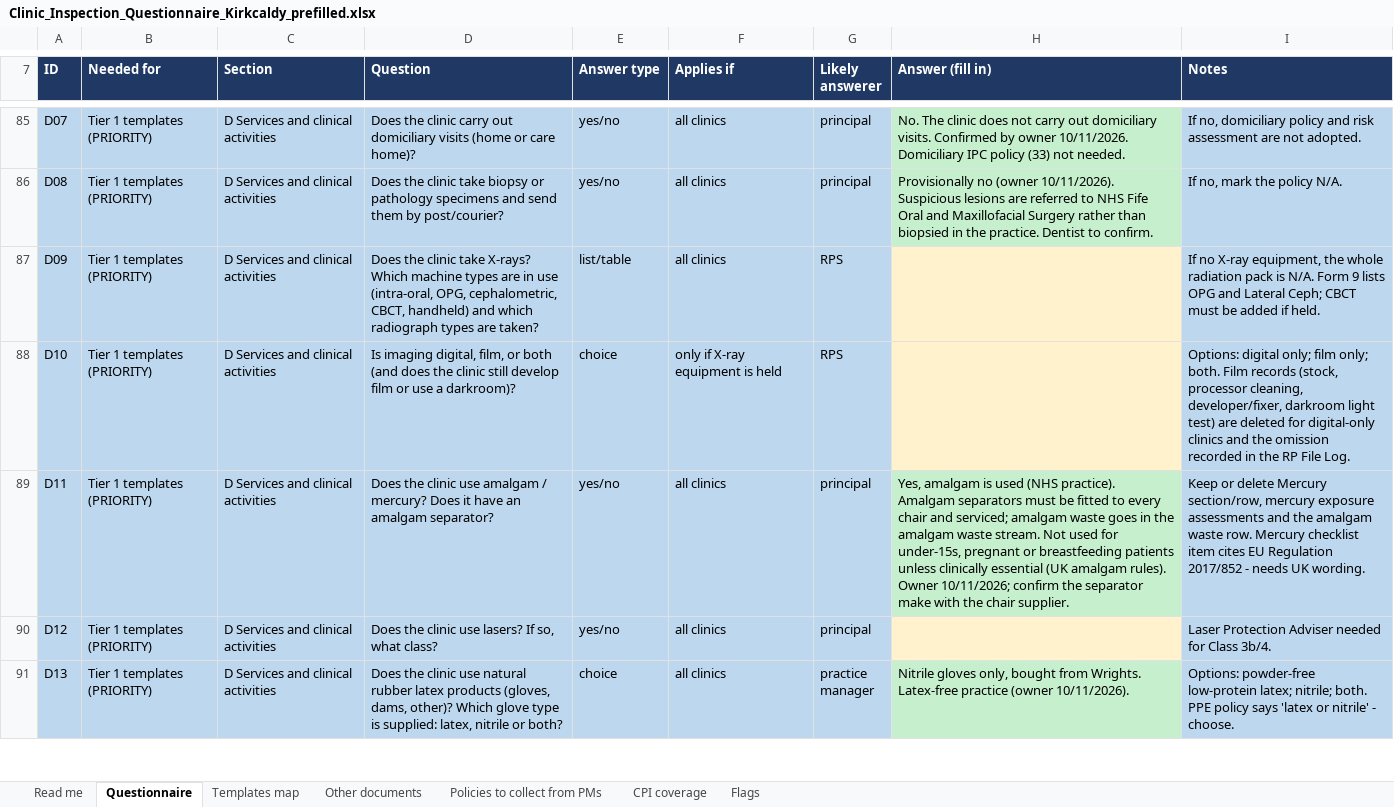
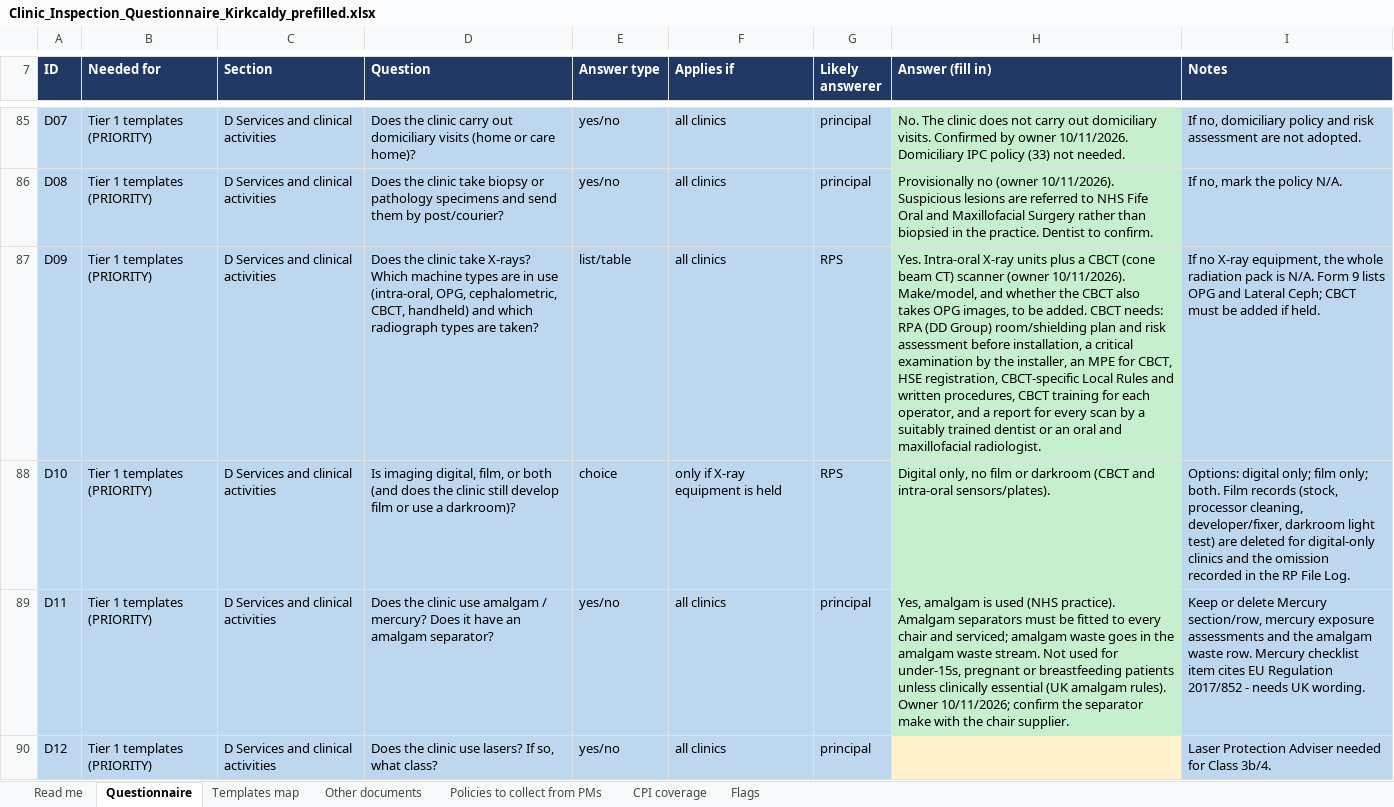
Before and after one commit to fqpmc824wx-droid/Kirkcaldy, an Excel workbook: legal/inspection/Clinic_Inspection_Questionnaire_Kirkcaldy_prefilled.xlsx, sheet Questionnaire, drawn as a sheet; only a part is shown, gaps mark what is left out; the shorter side is filled out with more unchanged rows; values as stored, in another font and other column widths than the file's, no borders; the diff names each change by its address in the sheet, - before the commit and + after, or states it on an @@ line.

```diff
--- a/legal/inspection/Clinic_Inspection_Questionnaire_Kirkcaldy_prefilled.xlsx (sheet Questionnaire)
+++ b/legal/inspection/Clinic_Inspection_Questionnaire_Kirkcaldy_prefilled.xlsx (sheet Questionnaire)
-H87 (Answer (fill in)): (empty)
+H87 (Answer (fill in)): Yes. Intra-oral X-ray units plus a CBCT (cone beam CT) scanner (owner 10/11/2026). Make/model, and whether the CBCT also takes OPG images, to be added. CBCT needs: RPA (DD Group) room/shielding plan and risk assessment before installation, a critical examination by the installer, an MPE for CBCT, HSE registration, CBCT-specific Local Rules and written procedures, CBCT training for each operator, and a report for every scan by a suitably trained dentist or an oral and maxillofacial radiologist.
-H87:H88 fill: #FFF2CC
+H87:H88 fill: #C6EFCE
-H88 (Answer (fill in)): (empty)
+H88 (Answer (fill in)): Digital only, no film or darkroom (CBCT and intra-oral sensors/plates).
```
